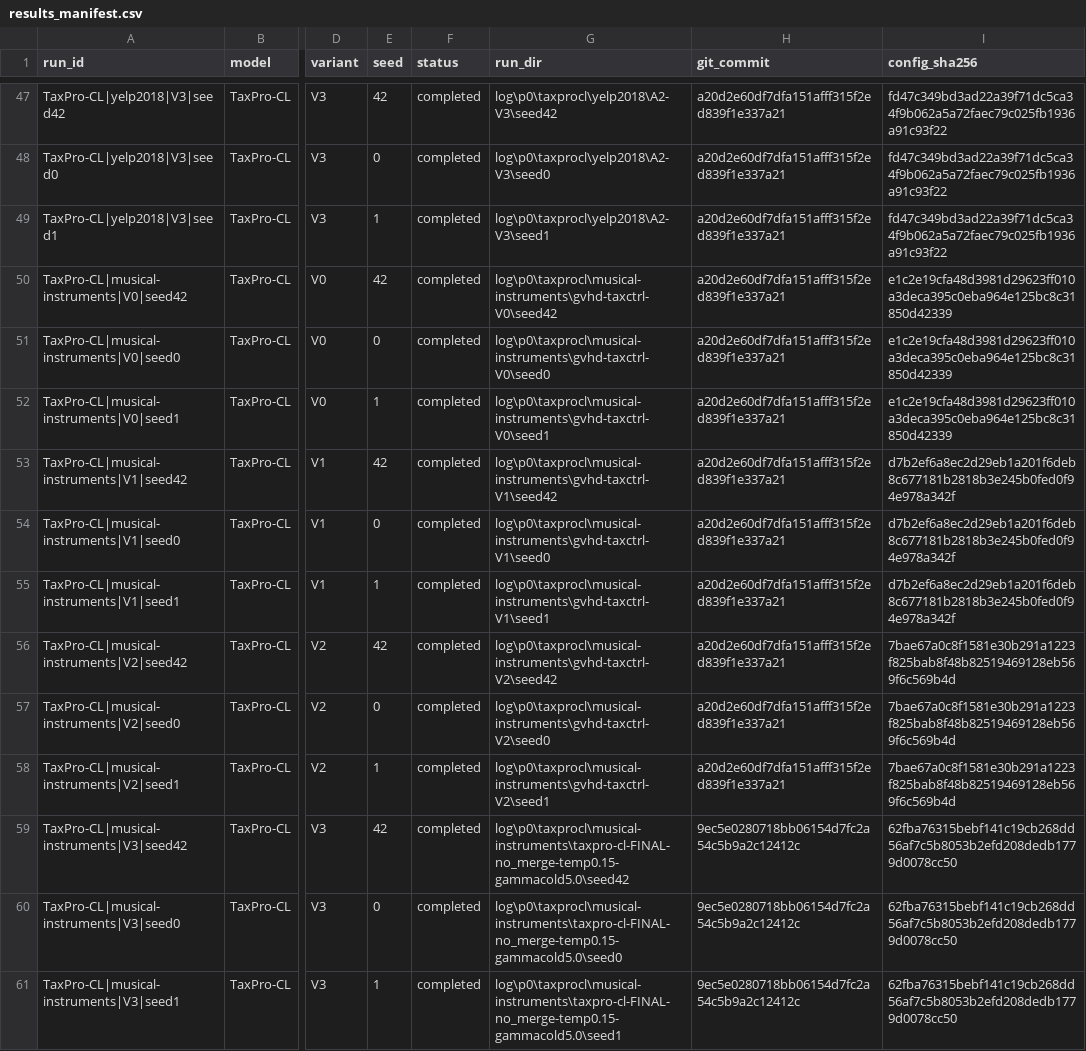
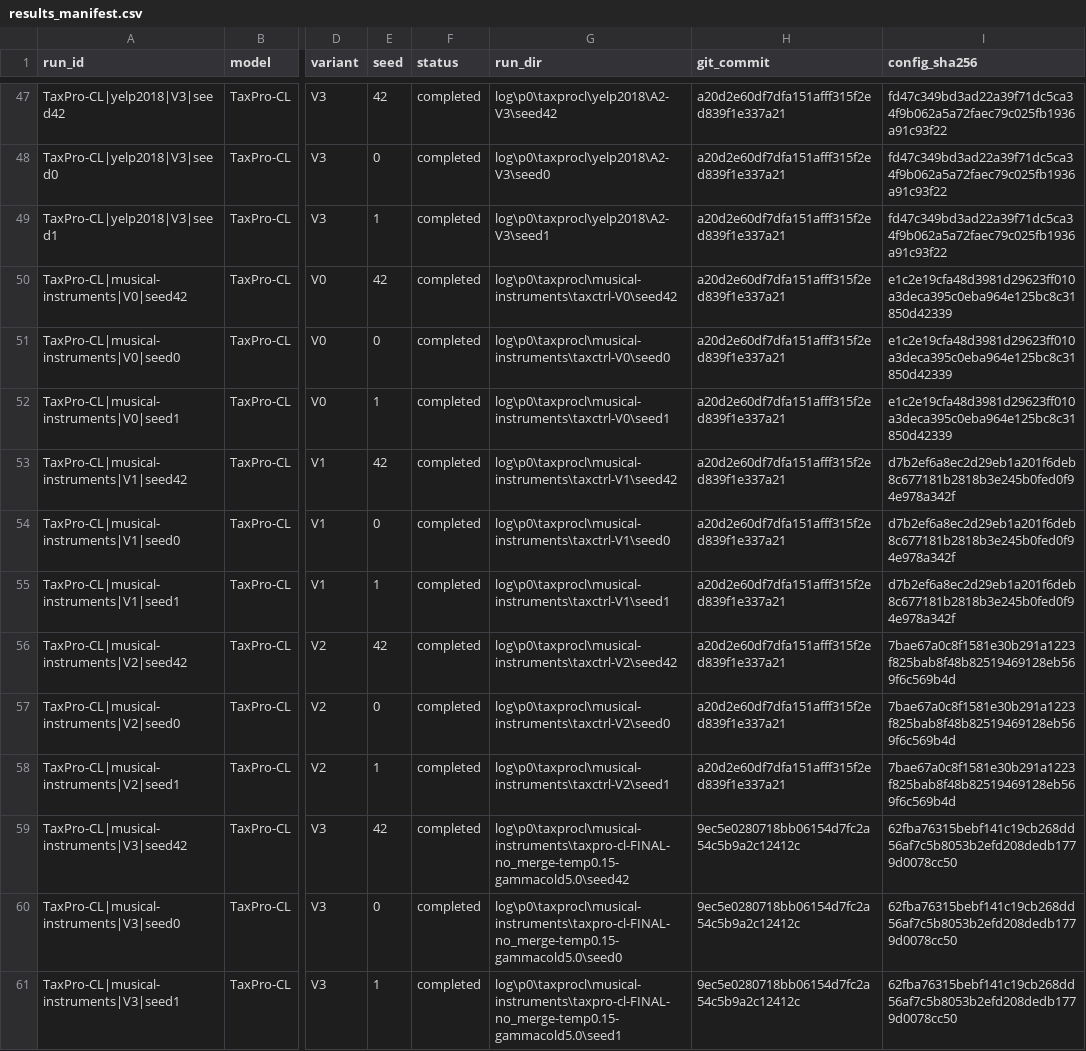
Before and after one commit to TranDucLongAIDHSPKTHY/taxpro-cl, a CSV file: results/results_manifest.csv, drawn as a sheet; only a part is shown, gaps mark what is left out; the diff covers the shown part only; the diff names each change by its address in the sheet, - before the commit and + after, or states it on an @@ line.

```diff
--- a/results/results_manifest.csv
+++ b/results/results_manifest.csv
-G50 (run_dir): log\p0\taxprocl\musical-instruments\gvhd-taxctrl-V0\seed42
+G50 (run_dir): log\p0\taxprocl\musical-instruments\taxctrl-V0\seed42
-G51 (run_dir): log\p0\taxprocl\musical-instruments\gvhd-taxctrl-V0\seed0
+G51 (run_dir): log\p0\taxprocl\musical-instruments\taxctrl-V0\seed0
-G52 (run_dir): log\p0\taxprocl\musical-instruments\gvhd-taxctrl-V0\seed1
+G52 (run_dir): log\p0\taxprocl\musical-instruments\taxctrl-V0\seed1
-G53 (run_dir): log\p0\taxprocl\musical-instruments\gvhd-taxctrl-V1\seed42
+G53 (run_dir): log\p0\taxprocl\musical-instruments\taxctrl-V1\seed42
-G54 (run_dir): log\p0\taxprocl\musical-instruments\gvhd-taxctrl-V1\seed0
+G54 (run_dir): log\p0\taxprocl\musical-instruments\taxctrl-V1\seed0
-G55 (run_dir): log\p0\taxprocl\musical-instruments\gvhd-taxctrl-V1\seed1
+G55 (run_dir): log\p0\taxprocl\musical-instruments\taxctrl-V1\seed1
-G56 (run_dir): log\p0\taxprocl\musical-instruments\gvhd-taxctrl-V2\seed42
+G56 (run_dir): log\p0\taxprocl\musical-instruments\taxctrl-V2\seed42
-G57 (run_dir): log\p0\taxprocl\musical-instruments\gvhd-taxctrl-V2\seed0
+G57 (run_dir): log\p0\taxprocl\musical-instruments\taxctrl-V2\seed0
-G58 (run_dir): log\p0\taxprocl\musical-instruments\gvhd-taxctrl-V2\seed1
+G58 (run_dir): log\p0\taxprocl\musical-instruments\taxctrl-V2\seed1
```
Also changed, not shown: 9 edited cells elsewhere in this file, results/claim_evidence.csv, 29 other files.
